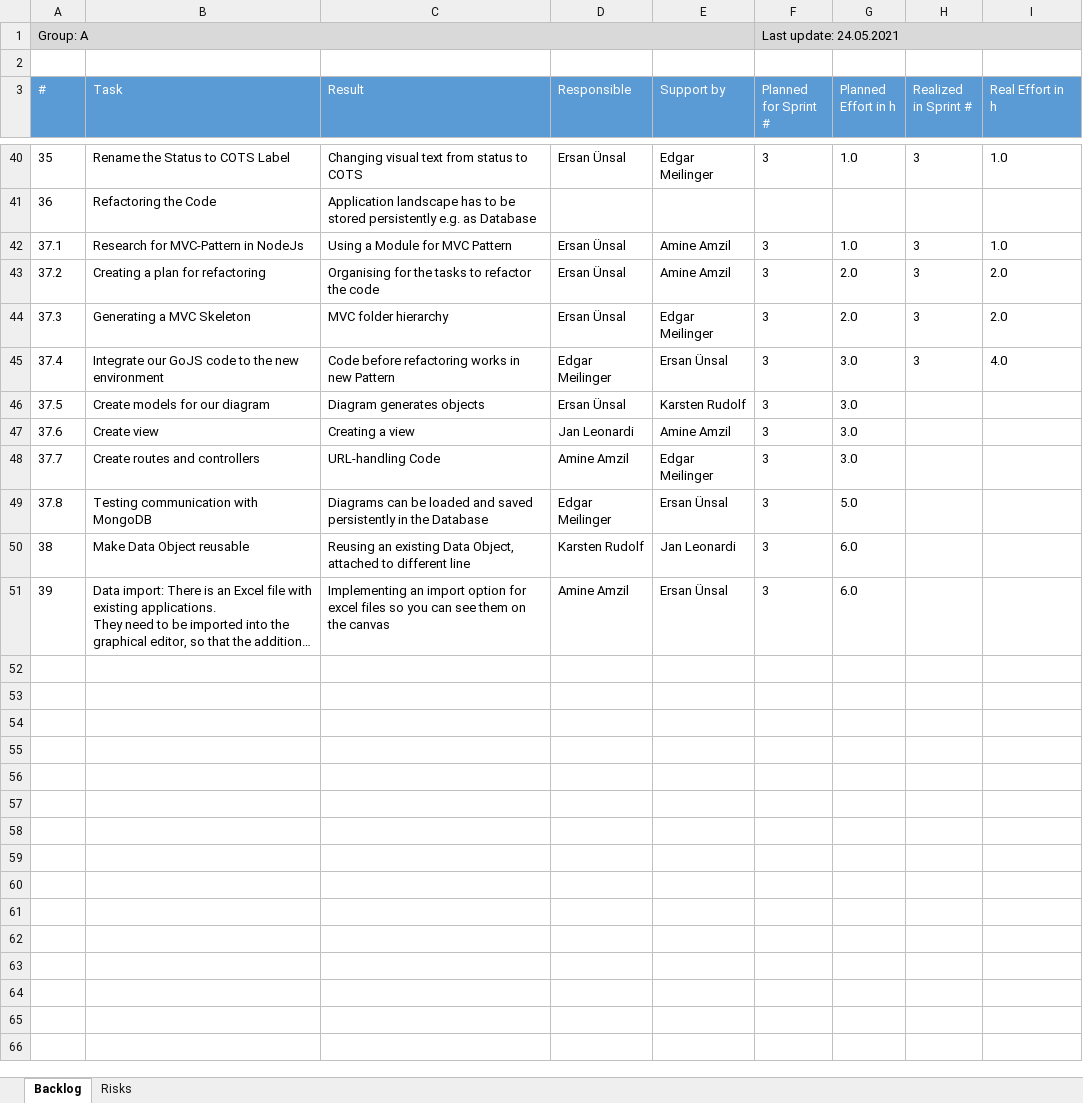
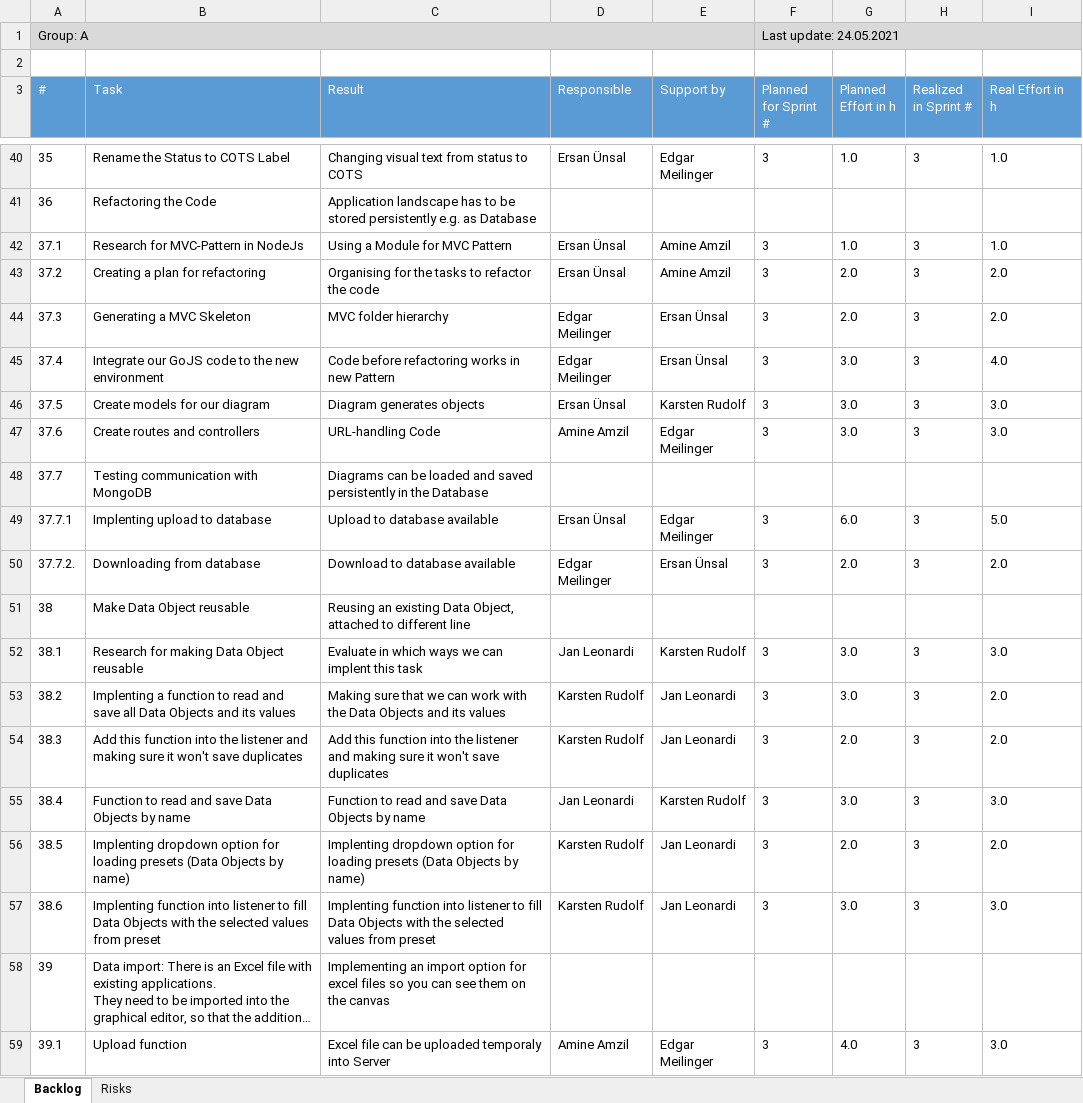
Before and after one commit to ersanuensal/Advanced-Programming, an Excel workbook: Abgaben/Group_A_TaskRisk_log.xlsx, sheet Backlog, drawn as a sheet; only a part is shown, gaps mark what is left out; long unchanged cells end in …; values as stored, in another font and other column widths than the file's, no borders; table styles not drawn; removed rows and columns are numbered as before the commit, all else as after; the diff covers the shown part only; the diff names each change by its address in the sheet, - before the commit and + after, or states it on an @@ line.

Commit message:
retro + excel update

```diff
--- a/Abgaben/Group_A_TaskRisk_log.xlsx (sheet Backlog)
+++ b/Abgaben/Group_A_TaskRisk_log.xlsx (sheet Backlog)
-D44 (Responsible): Ersan Ünsal
+D44 (Responsible): Edgar Meilinger
-E44 (Support by): Edgar Meilinger
+E44 (Support by): Ersan Ünsal
-H46:H47 (Realized in Sprint #): (empty)
+H46:H47 (Realized in Sprint #): 3
-I46:I47 (Real Effort in h): (empty)
+I46:I47 (Real Effort in h): 3.0
-B47 (Task): Create view
+B47 (Task): Create routes and controllers
-C47 (Result): Creating a view
+C47 (Result): URL-handling Code
-D47 (Responsible): Jan Leonardi
+D47 (Responsible): Amine Amzil
-E47 (Support by): Amine Amzil
+E47 (Support by): Edgar Meilinger
-B48 (Task): Create routes and controllers
+B48 (Task): Testing communication with MongoDB
-C48 (Result): URL-handling Code
+C48 (Result): Diagrams can be loaded and saved persistently in the Database
-D48 (Responsible): Amine Amzil
+D48 (Responsible): (empty)
-E48 (Support by): Edgar Meilinger
+E48 (Support by): (empty)
-F48 (Planned for Sprint #): 3
+F48 (Planned for Sprint #): (empty)
-G48 (Planned Effort in h): 3.0
+G48 (Planned Effort in h): (empty)
-row 49: 37.8 | Testing communication with MongoDB | Diagrams can be loaded and saved persistently in the Database | Edgar Meilinger | Ersan Ünsal | 3 | 5.0
+row 49: 37.7.1 | Implenting upload to database | Upload to database available | Ersan Ünsal | Edgar Meilinger | 3 | 6.0 | 3 | 5.0
+row 50: 37.7.2. | Downloading from database | Download to database available | Edgar Meilinger | Ersan Ünsal | 3 | 2.0 | 3 | 2.0
-D51 (Responsible): Karsten Rudolf
+D51 (Responsible): (empty)
-E51 (Support by): Jan Leonardi
+E51 (Support by): (empty)
-F51 (Planned for Sprint #): 3
+F51 (Planned for Sprint #): (empty)
-G51 (Planned Effort in h): 6.0
+G51 (Planned Effort in h): (empty)
+row 52: 38.1 | Research for making Data Object reusable | Evaluate in which ways we can implent this task | Jan Leonardi | Karsten Rudolf | 3 | 3.0 | 3 | 3.0
+row 53: 38.2 | Implenting a function to read and save all Data Objects and its values | Making sure that we can work with the Data Objects and its values | Karsten Rudolf | Jan Leonardi | 3 | 3.0 | 3 | 2.0
+row 54: 38.3 | Add this function into the listener and making sure it won't save duplicates | Add this function into the listener and making sure it won't save duplicates | Karsten Rudolf | Jan Leonardi | 3 | 2.0 | 3 | 2.0
+row 55: 38.4 | Function to read and save Data Objects by name | Function to read and save Data Objects by name | Jan Leonardi | Karsten Rudolf | 3 | 3.0 | 3 | 3.0
+row 56: 38.5 | Implenting dropdown option for loading presets (Data Objects by name) | Implenting dropdown option for loading presets (Data Objects by name) | Karsten Rudolf | Jan Leonardi | 3 | 2.0 | 3 | 2.0
+row 57: 38.6 | Implenting function into listener to fill Data Objects with the selected values from preset | Implenting function into listener to fill Data Objects with the selected values from preset | Karsten Rudolf | Jan Leonardi | 3 | 3.0 | 3 | 3.0
-D58 (Responsible): Amine Amzil
+D58 (Responsible): (empty)
-E58 (Support by): Ersan Ünsal
+E58 (Support by): (empty)
-F58 (Planned for Sprint #): 3
+F58 (Planned for Sprint #): (empty)
-G58 (Planned Effort in h): 6.0
+G58 (Planned Effort in h): (empty)
+row 59: 39.1 | Upload function | Excel file can be uploaded temporaly into Server | Amine Amzil | Edgar Meilinger | 3 | 4.0 | 3 | 3.0
```
Also changed, not shown: 2 added rows and 2 edited cells elsewhere in this sheet, 1 other file.
